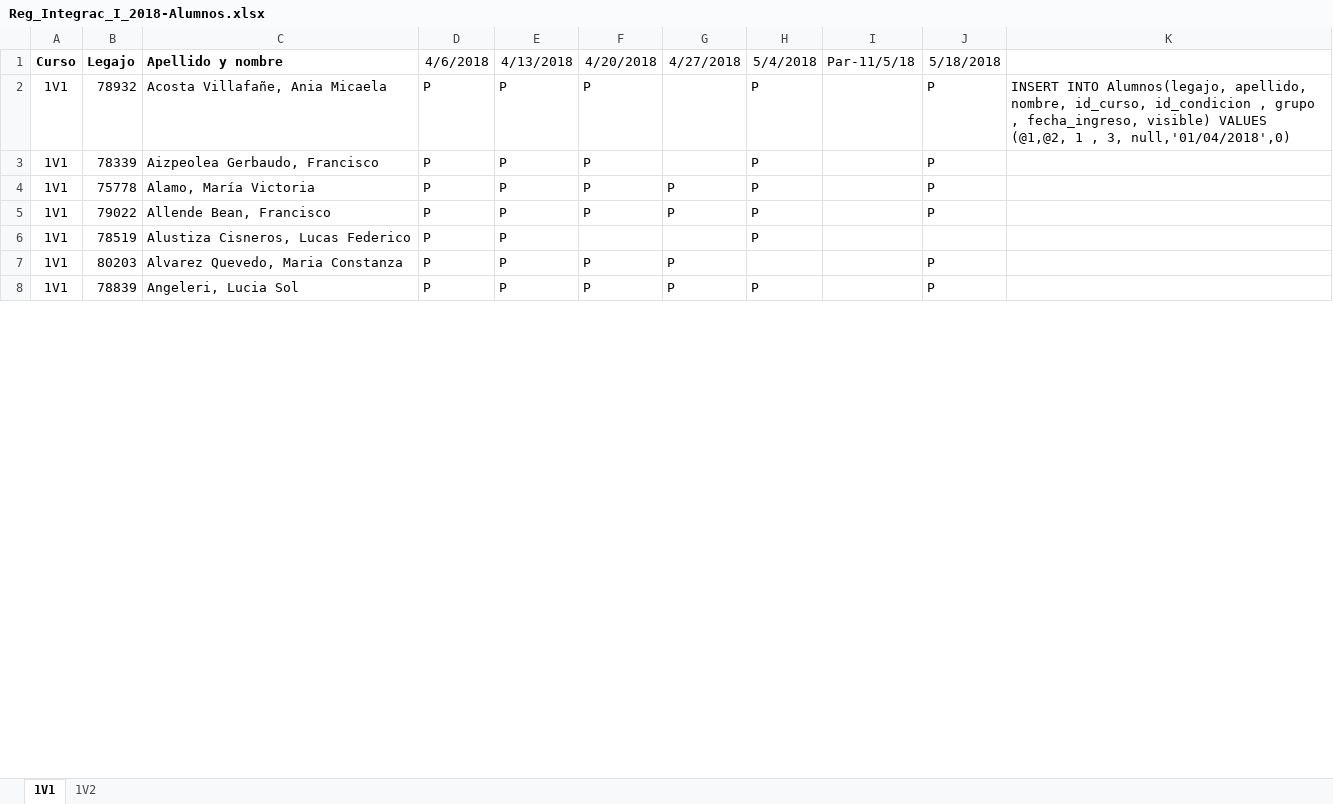
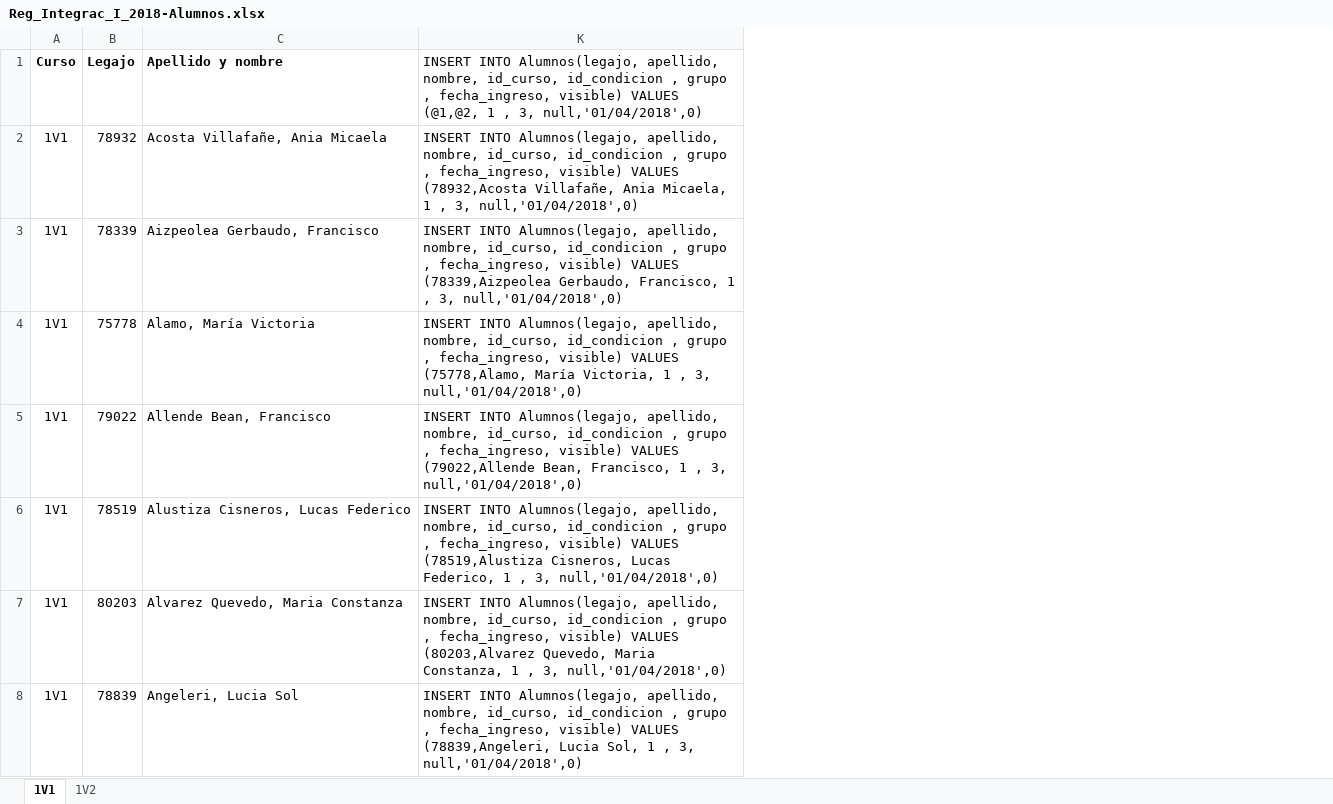
Before and after one commit to YasCueLav/Tesis, an Excel workbook: Archivos Varios/Reg_Integrac_I_2018-Alumnos.xlsx, sheet 1V1, drawn as a sheet; only a part is shown; values as stored, in another font and other column widths than the file's, no borders; the diff covers the shown part only; the diff names each change by its address in the sheet, - before the commit and + after, or states it on an @@ line.

Commit message:
ggg

```diff
--- a/Archivos Varios/Reg_Integrac_I_2018-Alumnos.xlsx (sheet 1V1)
+++ b/Archivos Varios/Reg_Integrac_I_2018-Alumnos.xlsx (sheet 1V1)
@@ column D (4/6/2018) hidden, rows 2-8: all P @@
@@ column E (4/13/2018) hidden, rows 2-8: all P @@
@@ column F (4/20/2018) hidden, rows 2-8: P | P | P | P |  | P | P @@
@@ column G (4/27/2018) hidden, rows 4-8: P | P |  | P | P @@
@@ column H (5/4/2018) hidden, rows 2-8: P | P | P | P | P |  | P @@
@@ column I (Par-11/5/18) hidden, empty @@
@@ column J (5/18/2018) hidden, rows 2-8: P | P | P | P |  | P | P @@
-K1: (empty)
+K1: INSERT INTO Alumnos(legajo, apellido, nombre, id_curso, id_condicion , grupo , fecha_ingreso, visible) VALUES (@1,@2, 1 , 3, null,'01/04/2018',0)
-K2: …visible) VALUES (@1,@2, 1 ,…
+K2: …visible) VALUES (78932,Acosta Villafañe, Ania Micaela, 1 ,…
-K3: (empty)
+K3: INSERT INTO Alumnos(legajo, apellido, nombre, id_curso, id_condicion , grupo , fecha_ingreso, visible) VALUES (78339,Aizpeolea Gerbaudo, Francisco, 1 , 3, null,'01/04/2018',0)
-K4: (empty)
+K4: INSERT INTO Alumnos(legajo, apellido, nombre, id_curso, id_condicion , grupo , fecha_ingreso, visible) VALUES (75778,Alamo, María Victoria, 1 , 3, null,'01/04/2018',0)
-K5: (empty)
+K5: INSERT INTO Alumnos(legajo, apellido, nombre, id_curso, id_condicion , grupo , fecha_ingreso, visible) VALUES (79022,Allende Bean, Francisco, 1 , 3, null,'01/04/2018',0)
-K6: (empty)
+K6: INSERT INTO Alumnos(legajo, apellido, nombre, id_curso, id_condicion , grupo , fecha_ingreso, visible) VALUES (78519,Alustiza Cisneros, Lucas Federico, 1 , 3, null,'01/04/2018',0)
-K7: (empty)
+K7: INSERT INTO Alumnos(legajo, apellido, nombre, id_curso, id_condicion , grupo , fecha_ingreso, visible) VALUES (80203,Alvarez Quevedo, Maria Constanza, 1 , 3, null,'01/04/2018',0)
-K8: (empty)
+K8: INSERT INTO Alumnos(legajo, apellido, nombre, id_curso, id_condicion , grupo , fecha_ingreso, visible) VALUES (78839,Angeleri, Lucia Sol, 1 , 3, null,'01/04/2018',0)
```
Also changed, not shown: 34 edited cells elsewhere in this sheet, formulas that keep their value.
